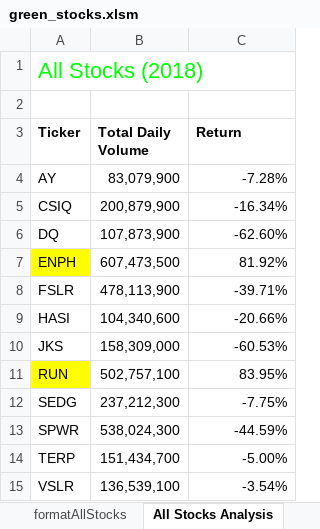
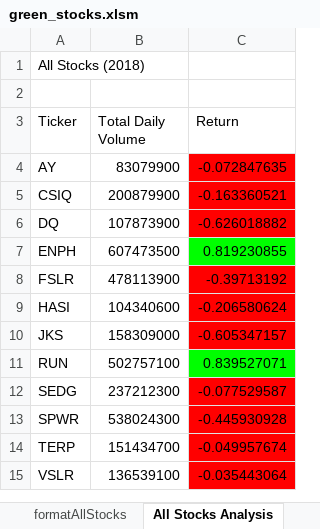
Before and after one commit to Monica-Ramos/stock-analysis, an Excel workbook: green_stocks.xlsm, sheet All Stocks Analysis, drawn as a sheet; values as stored, in another font and other column widths than the file's, no borders; charts and pictures not drawn; the diff names each change by its address in the sheet, - before the commit and + after, or states it on an @@ line.

Commit message:
conditional formatting to All Stocks Analysis

```diff
--- a/green_stocks.xlsm (sheet All Stocks Analysis)
+++ b/green_stocks.xlsm (sheet All Stocks Analysis)
-A1 text colour: #00FF00
+A1 text colour: black, text size: smaller
-A3:C3 bold: on
+A3:C3 bold: off
-B4 (Total Daily Volume): 83,079,900
+B4 (Total Daily Volume): 83079900
-C4 (Return): -7.28%
+C4 (Return): -0.072847635
-C4:C6 fill: none
+C4:C6 fill: #FF0000
-B5 (Total Daily Volume): 200,879,900
+B5 (Total Daily Volume): 200879900
-C5 (Return): -16.34%
+C5 (Return): -0.163360521
-B6 (Total Daily Volume): 107,873,900
+B6 (Total Daily Volume): 107873900
-C6 (Return): -62.60%
+C6 (Return): -0.626018882
-A7 fill: #FFFF00
+A7 fill: none
-B7 (Total Daily Volume): 607,473,500
+B7 (Total Daily Volume): 607473500
-C7 (Return): 81.92%
+C7 (Return): 0.819230855
-C7 fill: none
+C7 fill: #00FF00
-B8 (Total Daily Volume): 478,113,900
+B8 (Total Daily Volume): 478113900
-C8 (Return): -39.71%
+C8 (Return): -0.39713192
-C8:C10 fill: none
+C8:C10 fill: #FF0000
-B9 (Total Daily Volume): 104,340,600
+B9 (Total Daily Volume): 104340600
-C9 (Return): -20.66%
+C9 (Return): -0.206580624
-B10 (Total Daily Volume): 158,309,000
+B10 (Total Daily Volume): 158309000
-C10 (Return): -60.53%
+C10 (Return): -0.605347157
-A11 fill: #FFFF00
+A11 fill: none
-B11 (Total Daily Volume): 502,757,100
+B11 (Total Daily Volume): 502757100
-C11 (Return): 83.95%
+C11 (Return): 0.839527071
-C11 fill: none
+C11 fill: #00FF00
-B12 (Total Daily Volume): 237,212,300
+B12 (Total Daily Volume): 237212300
-C12 (Return): -7.75%
+C12 (Return): -0.077529587
-C12:C15 fill: none
+C12:C15 fill: #FF0000
-B13 (Total Daily Volume): 538,024,300
+B13 (Total Daily Volume): 538024300
-C13 (Return): -44.59%
+C13 (Return): -0.445930928
-B14 (Total Daily Volume): 151,434,700
+B14 (Total Daily Volume): 151434700
-C14 (Return): -5.00%
+C14 (Return): -0.049957674
-B15 (Total Daily Volume): 136,539,100
+B15 (Total Daily Volume): 136539100
-C15 (Return): -3.54%
+C15 (Return): -0.035443064
```
